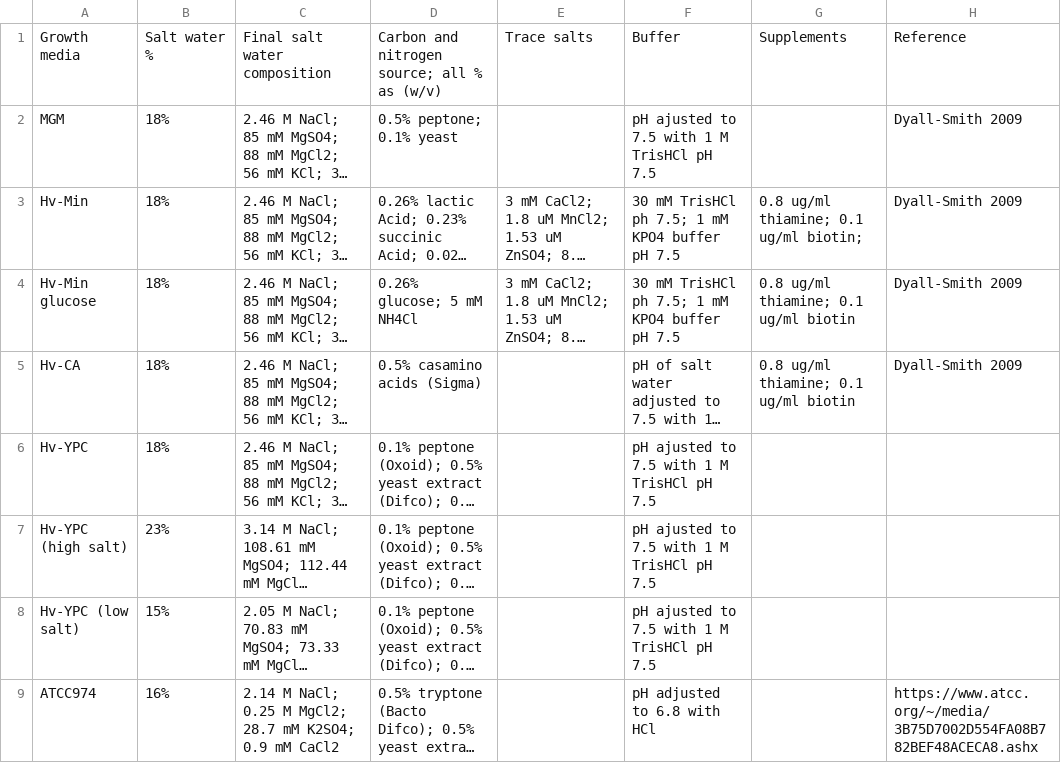
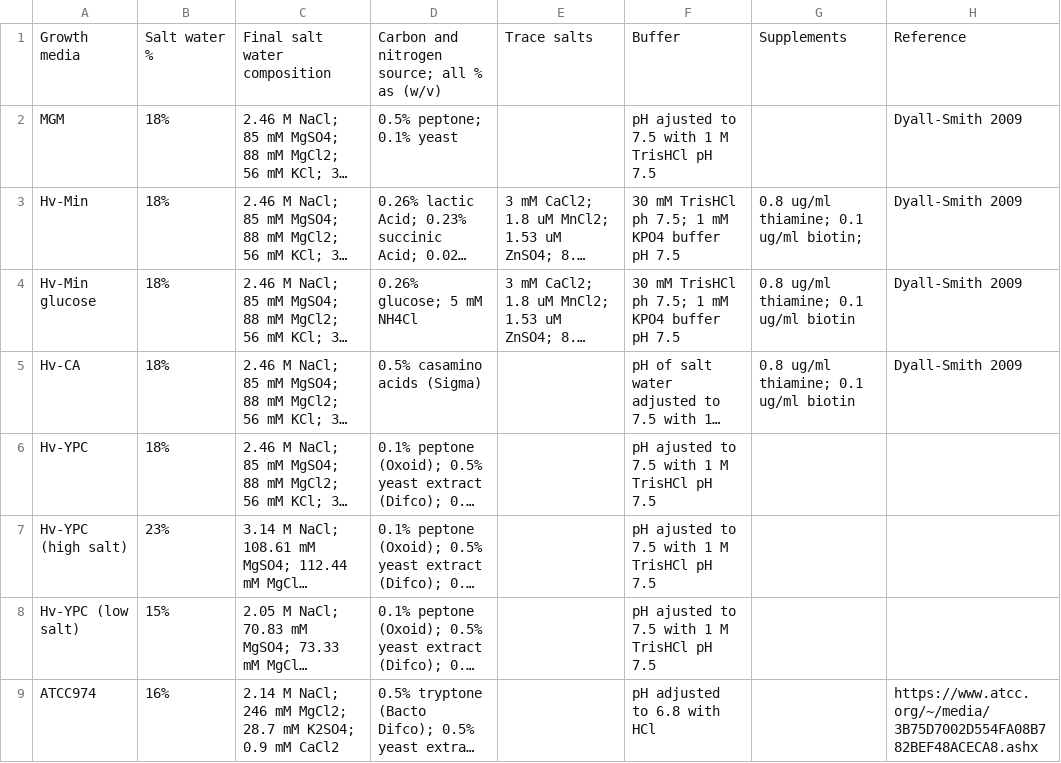
Before and after one commit to arcpp/ArcPP, a CSV file: meta_data/media_list.csv, drawn as a sheet; long unchanged cells end in …; the diff names each change by its address in the sheet, - before the commit and + after, or states it on an @@ line.

Commit message:
Update media_list.csv

```diff
--- a/meta_data/media_list.csv
+++ b/meta_data/media_list.csv
-C9: …M NaCl; 0.25 M MgCl2; 28.7…
+C9: …M NaCl; 246 mM MgCl2; 28.7…
```
